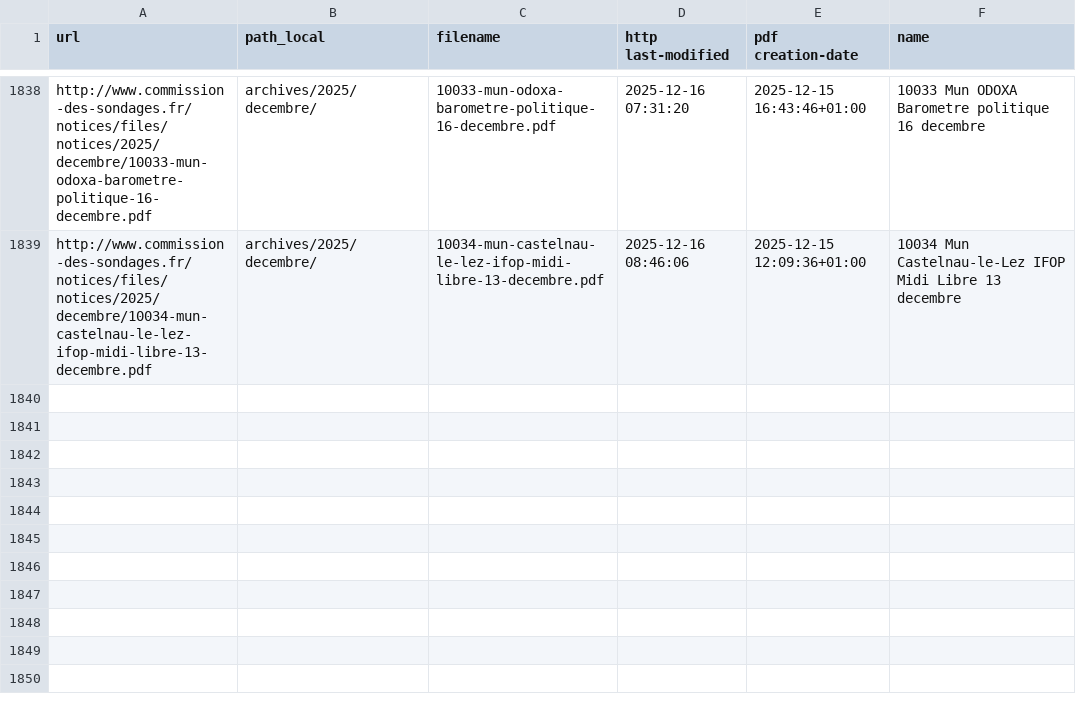
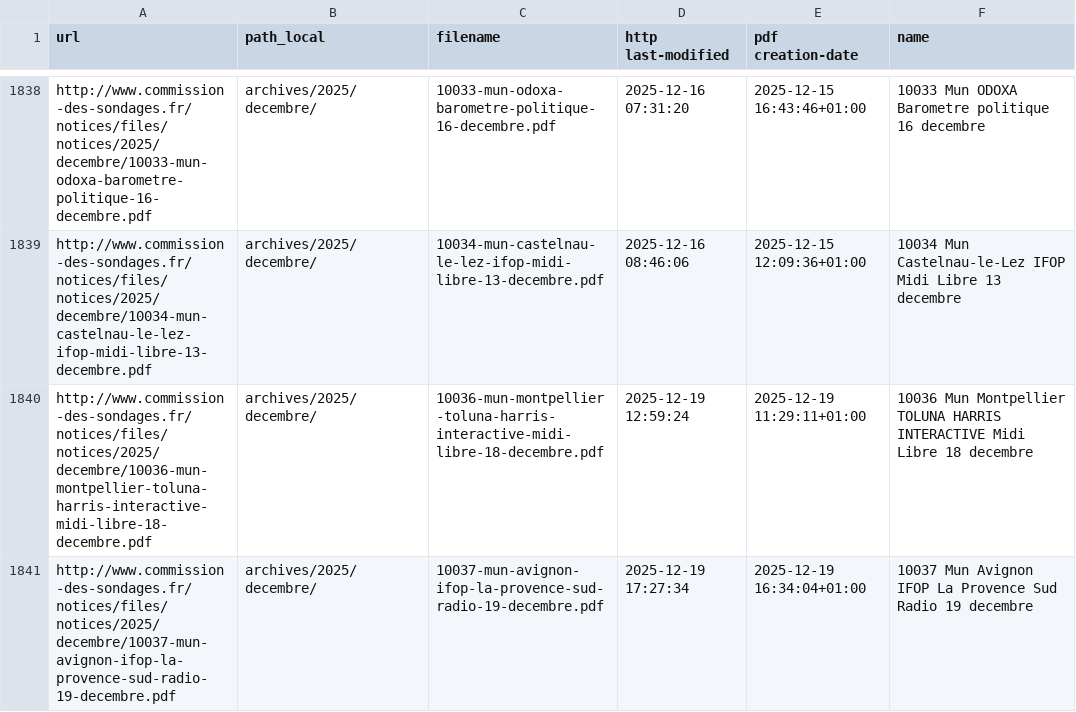
Before and after one commit to nsppolls/sondages-commission-index, a CSV file: files.csv, drawn as a sheet; only a part is shown, gaps mark what is left out; the diff names each change by its address in the sheet, - before the commit and + after, or states it on an @@ line.

```diff
--- a/files.csv
+++ b/files.csv
+row 1840: http://www.commission-des-sondages.fr/notices/files/notices/2025/decembre/10036-mun-montpellier-toluna-harris-interactive-midi-libre-18-decembre.pdf | archives/2025/decembre/ | 10036-mun-montpellier-toluna-harris-interactive-midi-libre-18-decembre.pdf | 2025-12-19 12:59:24 | 2025-12-19 11:29:11+01:00 | 10036 Mun Montpellier TOLUNA HARRIS INTERACTIVE Midi Libre 18 decembre
+row 1841: http://www.commission-des-sondages.fr/notices/files/notices/2025/decembre/10037-mun-avignon-ifop-la-provence-sud-radio-19-decembre.pdf | archives/2025/decembre/ | 10037-mun-avignon-ifop-la-provence-sud-radio-19-decembre.pdf | 2025-12-19 17:27:34 | 2025-12-19 16:34:04+01:00 | 10037 Mun Avignon IFOP La Provence Sud Radio 19 decembre
```
Also changed, not shown: base.csv, 3 other files.
